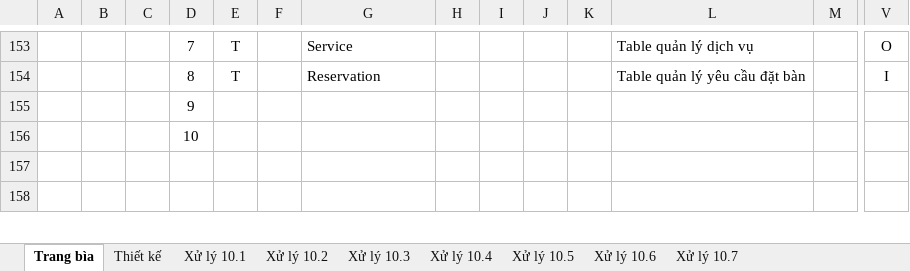
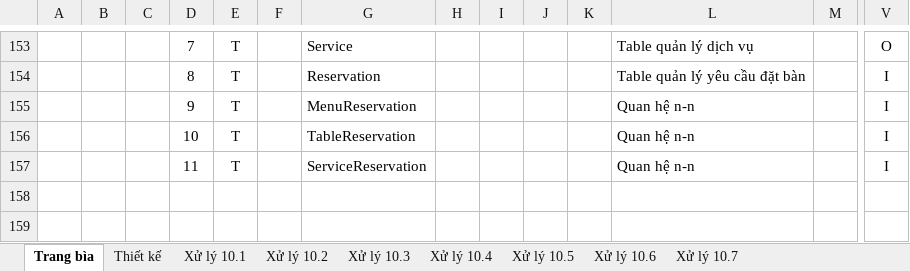
Before and after one commit to DyNamite-TNT-1/doc-restaurant-project, an Excel workbook: Week2/ManHinhChiTiet/ReservationTab.xlsx, sheet Trang bìa, drawn as a sheet; only a part is shown, gaps mark what is left out; values as stored, in another font and other column widths than the file's, no borders; charts and pictures not drawn; removed rows and columns are numbered as before the commit, all else as after; rows hold the shown columns only; the diff names each change by its address in the sheet, - before the commit and + after, or states it on an @@ line.

```diff
--- a/Week2/ManHinhChiTiet/ReservationTab.xlsx (sheet Trang bìa)
+++ b/Week2/ManHinhChiTiet/ReservationTab.xlsx (sheet Trang bìa)
-row 155:  |  |  | 9
-row 156:  |  |  | 10
+row 155:  |  |  | 9 | T |  | MenuReservation |  |  |  |  | Quan hệ n-n |  | I
+row 156:  |  |  | 10 | T |  | TableReservation |  |  |  |  | Quan hệ n-n |  | I
+row 157:  |  |  | 11 | T |  | ServiceReservation |  |  |  |  | Quan hệ n-n |  | I
```
Also changed, not shown: sheet Xử lý 10.3, sheet Xử lý 10.1, sheet Xử lý 10.4, sheet Xử lý 10.5, charts or pictures, 1 other file.
